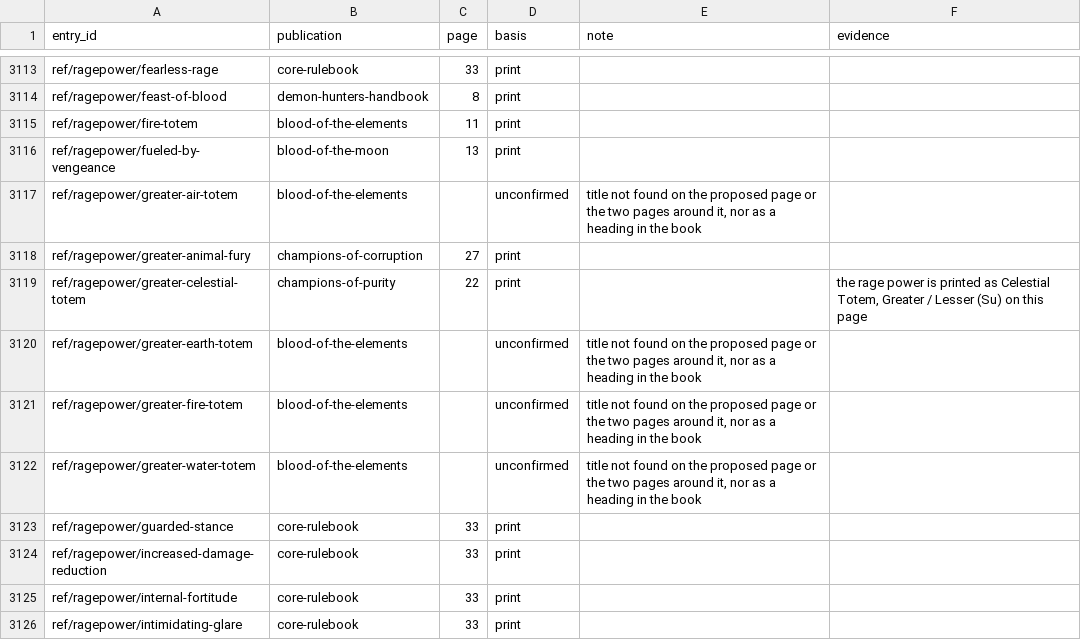
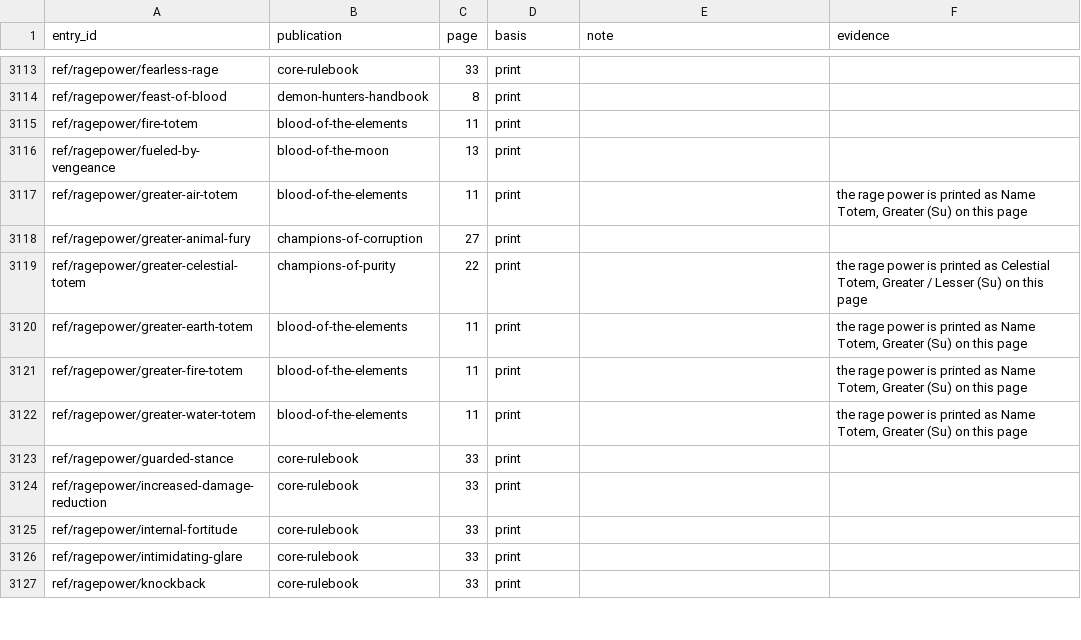
Before and after one commit to phynics/cast-iron-data, a TSV file: scripts/citation-print-pages-170.tsv, drawn as a sheet; only a part is shown, gaps mark what is left out; the shorter side is filled out with more unchanged rows.

```diff
--- a/scripts/citation-print-pages-170.tsv
+++ b/scripts/citation-print-pages-170.tsv
@@ -3116,8 +3116,8 @@ ref/ragepower/fire-totem	blood-of-the-elements	11	print
 ref/ragepower/fueled-by-vengeance	blood-of-the-moon	13	print	
-ref/ragepower/greater-air-totem	blood-of-the-elements		unconfirmed	title not found on the proposed page or the two pages around it, nor as a heading in the book
+ref/ragepower/greater-air-totem	blood-of-the-elements	11	print		the rage power is printed as Name Totem, Greater (Su) on this page
 ref/ragepower/greater-animal-fury	champions-of-corruption	27	print	
 ref/ragepower/greater-celestial-totem	champions-of-purity	22	print		the rage power is printed as Celestial Totem, Greater / Lesser (Su) on this page
-ref/ragepower/greater-earth-totem	blood-of-the-elements		unconfirmed	title not found on the proposed page or the two pages around it, nor as a heading in the book
-ref/ragepower/greater-fire-totem	blood-of-the-elements		unconfirmed	title not found on the proposed page or the two pages around it, nor as a heading in the book
-ref/ragepower/greater-water-totem	blood-of-the-elements		unconfirmed	title not found on the proposed page or the two pages around it, nor as a heading in the book
+ref/ragepower/greater-earth-totem	blood-of-the-elements	11	print		the rage power is printed as Name Totem, Greater (Su) on this page
+ref/ragepower/greater-fire-totem	blood-of-the-elements	11	print		the rage power is printed as Name Totem, Greater (Su) on this page
+ref/ragepower/greater-water-totem	blood-of-the-elements	11	print		the rage power is printed as Name Totem, Greater (Su) on this page
 ref/ragepower/guarded-stance	core-rulebook	33	print	
```
Also changed, not shown: scripts/citation-review-170.tsv, 4 other files.
